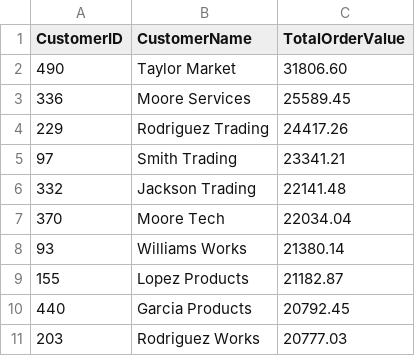
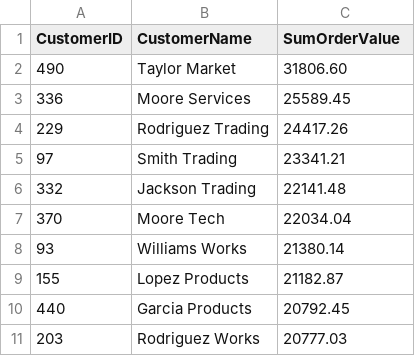
Before and after one commit to VoitecP/SQL-Tasks, a CSV file: mssql/03_queries/csv_dump/03_Top10CustomersSumOrderValue.csv (was mssql/03_queries/csv_dump/03_Top10CustomersMaxOrderValue.csv), drawn as a sheet.

```diff
--- a/mssql/03_queries/csv_dump/03_Top10CustomersMaxOrderValue.csv
+++ b/mssql/03_queries/csv_dump/03_Top10CustomersSumOrderValue.csv
@@ -1,2 +1,2 @@
-CustomerID,CustomerName,TotalOrderValue
+CustomerID,CustomerName,SumOrderValue
 490,Taylor Market,31806.60
```
Also changed, not shown: 2 other files.
